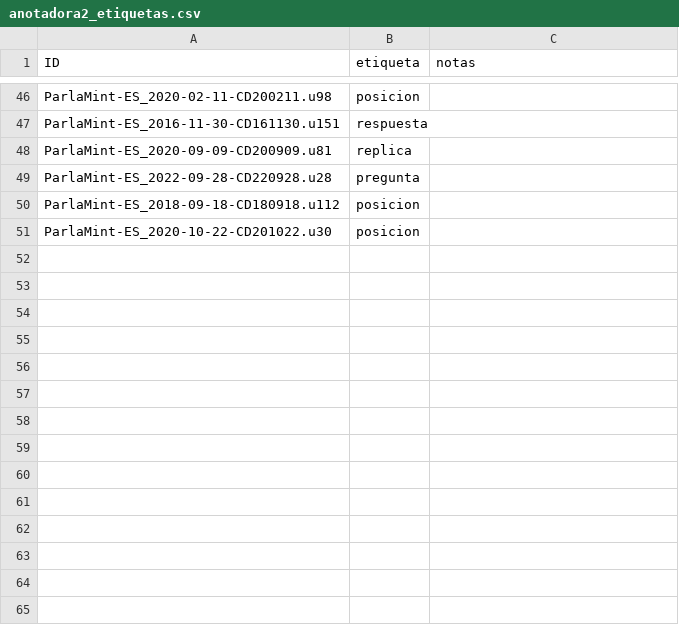
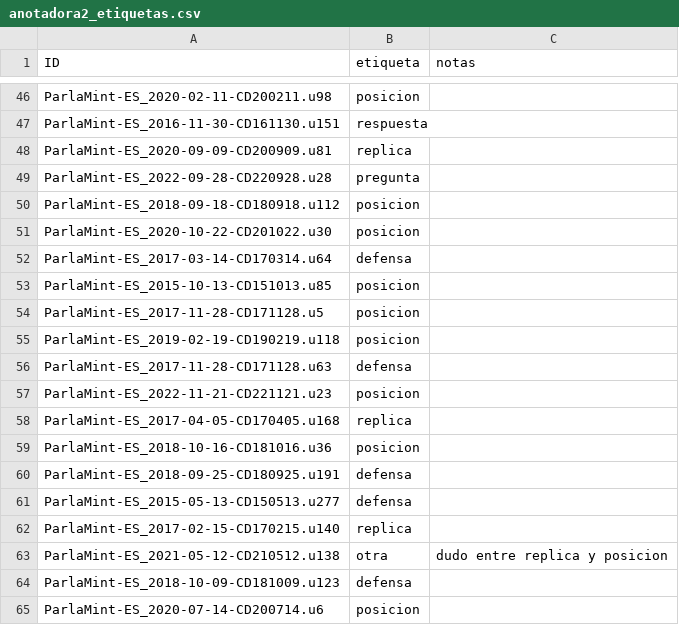
Before and after one commit to ComunidadIA-OS/presencia-mujeres-congreso, a CSV file: data/annotated/anotadora2_etiquetas.csv, drawn as a sheet; only a part is shown, gaps mark what is left out.

Commit message:
Acuerdo con 34 filas, resolución de la duda de defensa y propuesta de guía v3

```diff
--- a/data/annotated/anotadora2_etiquetas.csv
+++ b/data/annotated/anotadora2_etiquetas.csv
@@ -51 +51,15 @@ ParlaMint-ES_2018-09-18-CD180918.u112,posicion,
 ParlaMint-ES_2020-10-22-CD201022.u30,posicion,
+ParlaMint-ES_2017-03-14-CD170314.u64,defensa,
+ParlaMint-ES_2015-10-13-CD151013.u85,posicion,
+ParlaMint-ES_2017-11-28-CD171128.u5,posicion,
+ParlaMint-ES_2019-02-19-CD190219.u118,posicion,
+ParlaMint-ES_2017-11-28-CD171128.u63,defensa,
+ParlaMint-ES_2022-11-21-CD221121.u23,posicion,
+ParlaMint-ES_2017-04-05-CD170405.u168,replica,
+ParlaMint-ES_2018-10-16-CD181016.u36,posicion,
+ParlaMint-ES_2018-09-25-CD180925.u191,defensa,
+ParlaMint-ES_2015-05-13-CD150513.u277,defensa,
+ParlaMint-ES_2017-02-15-CD170215.u140,replica,
+ParlaMint-ES_2021-05-12-CD210512.u138,otra,dudo entre replica y posicion
+ParlaMint-ES_2018-10-09-CD181009.u123,defensa,
+ParlaMint-ES_2020-07-14-CD200714.u6,posicion,
```
Also changed, not shown: 1 other file.
